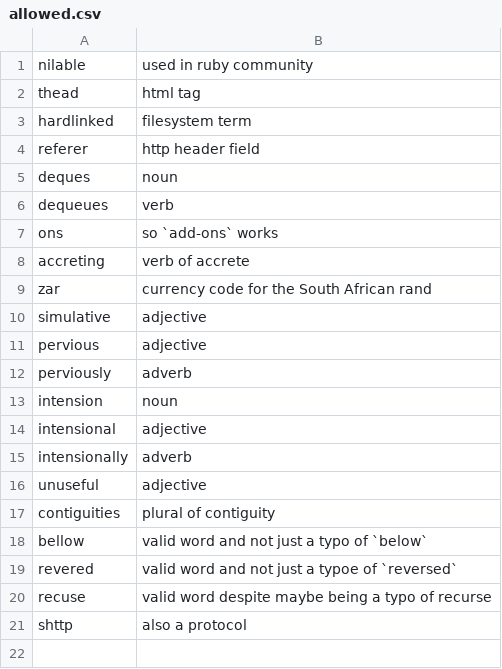
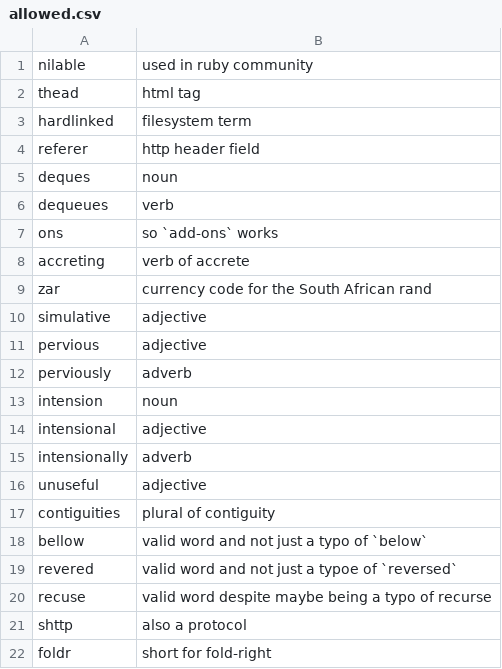
Before and after one commit to crate-ci/typos, a CSV file: crates/typos-dict/assets/allowed.csv, drawn as a sheet; the diff names each change by its address in the sheet, - before the commit and + after, or states it on an @@ line.

Commit message:
fix(dict): February updates
Fixes #921

```diff
--- a/crates/typos-dict/assets/allowed.csv
+++ b/crates/typos-dict/assets/allowed.csv
+row 22: foldr | short for fold-right
```
Also changed, not shown: 2 other files.
